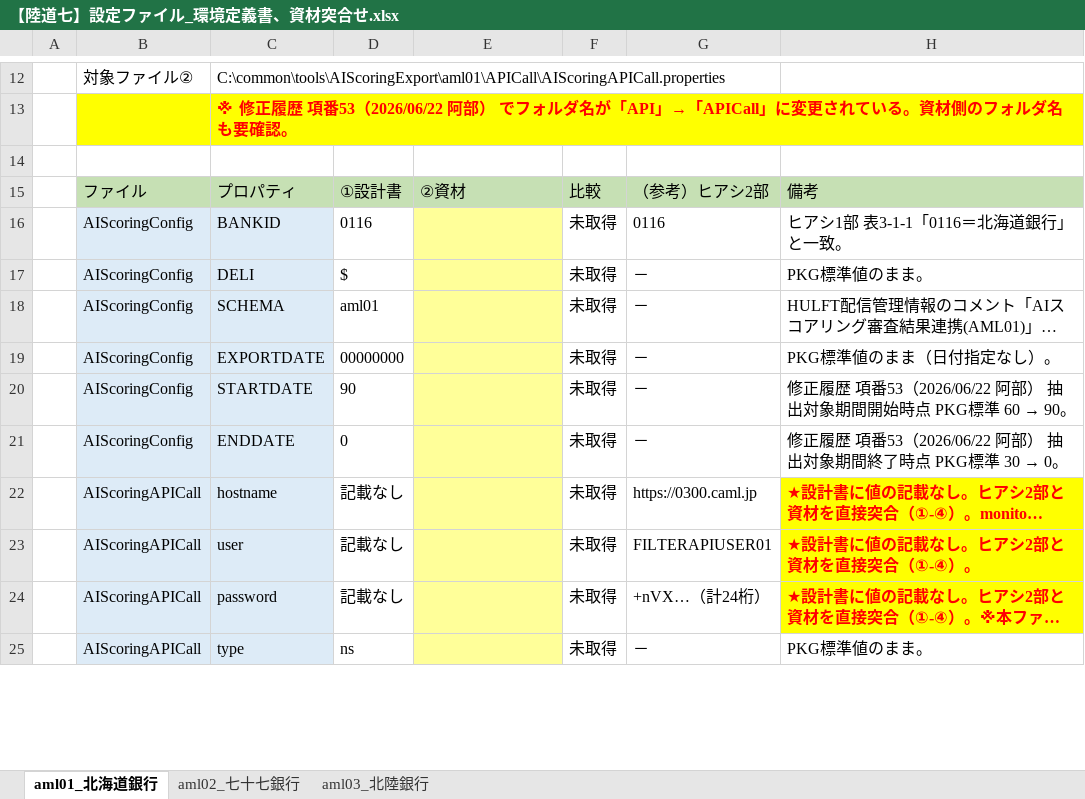
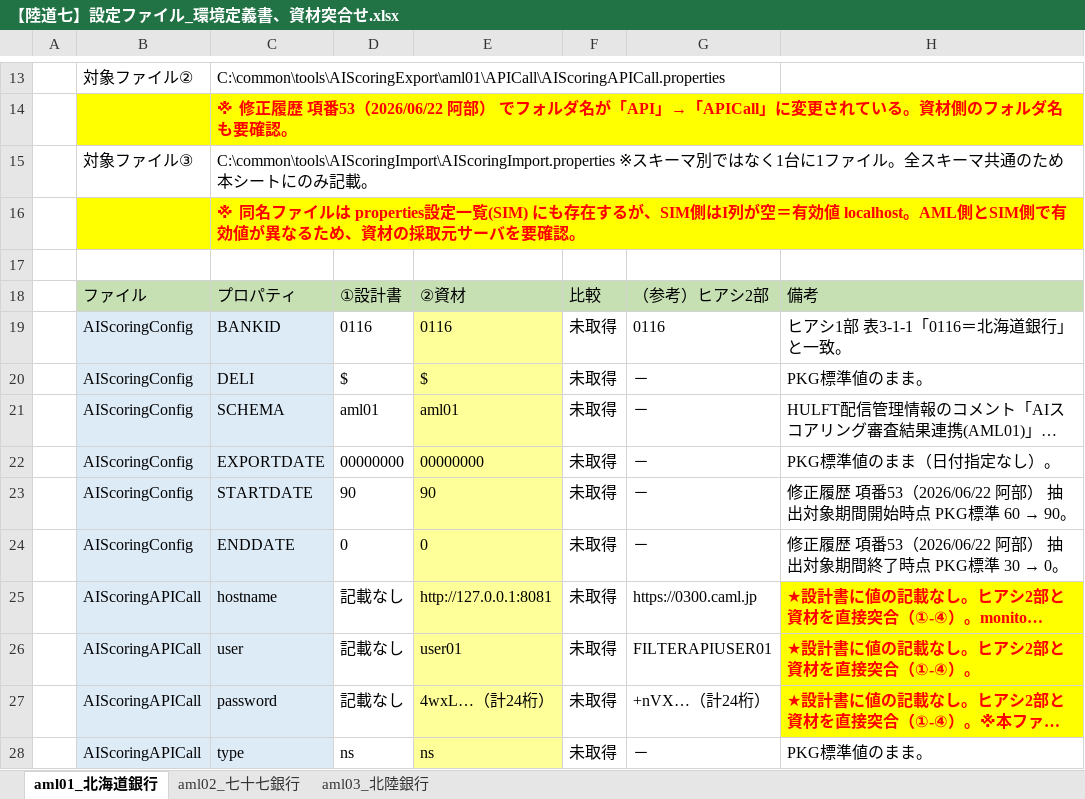
Before and after one commit to Sunqichao233/cif-testdata-generator, an Excel workbook: 横展開突合確認（filter）/成果物/【陸道七】設定ファイル_環境定義書、資材突合せ.xlsx, sheet aml01_北海道銀行, drawn as a sheet; only a part is shown, gaps mark what is left out; long unchanged cells end in …; values as stored, in another font and other column widths than the file's, no borders; addresses are those after the commit; the diff covers the shown part only; the diff names each change by its address in the sheet, - before the commit and + after, or states it on an @@ line.

```diff
--- a/横展開突合確認（filter）/成果物/【陸道七】設定ファイル_環境定義書、資材突合せ.xlsx (sheet aml01_北海道銀行)
+++ b/横展開突合確認（filter）/成果物/【陸道七】設定ファイル_環境定義書、資材突合せ.xlsx (sheet aml01_北海道銀行)
+row 15:  | 対象ファイル③ | C:\common\tools\AIScoringImport\AIScoringImport.properties ※スキーマ別ではなく1台に1ファイル。全スキーマ共通のため本シートにのみ記載。
+row 16:  |  | ※ 同名ファイルは properties設定一覧(SIM) にも存在するが、SIM側はI列が空＝有効値 localhost。AML側とSIM側で有効値が異なるため、資材の採取元サーバを要確認。
-E19: (empty)
+E19: 0116
-E20: (empty)
+E20: $
-E21: (empty)
+E21: aml01
-E22: (empty)
+E22: 00000000
-E23: (empty)
+E23: 90
-E24: (empty)
+E24: 0
-E25: (empty)
+E25: http://127.0.0.1:8081
-E26: (empty)
+E26: user01
-E27: (empty)
+E27: 4wxL…（計24桁）
-E28: (empty)
+E28: ns
```
Also changed, not shown: 9 added rows, 8 edited cells and cell formats elsewhere in this sheet, sheet aml03_北陸銀行, sheet aml02_七十七銀行, formulas that keep their value, 横展開突合確認（filter）/成果物/【横東】設定ファイル_環境定義書、資材突合せ.xlsx, 6 other files.
